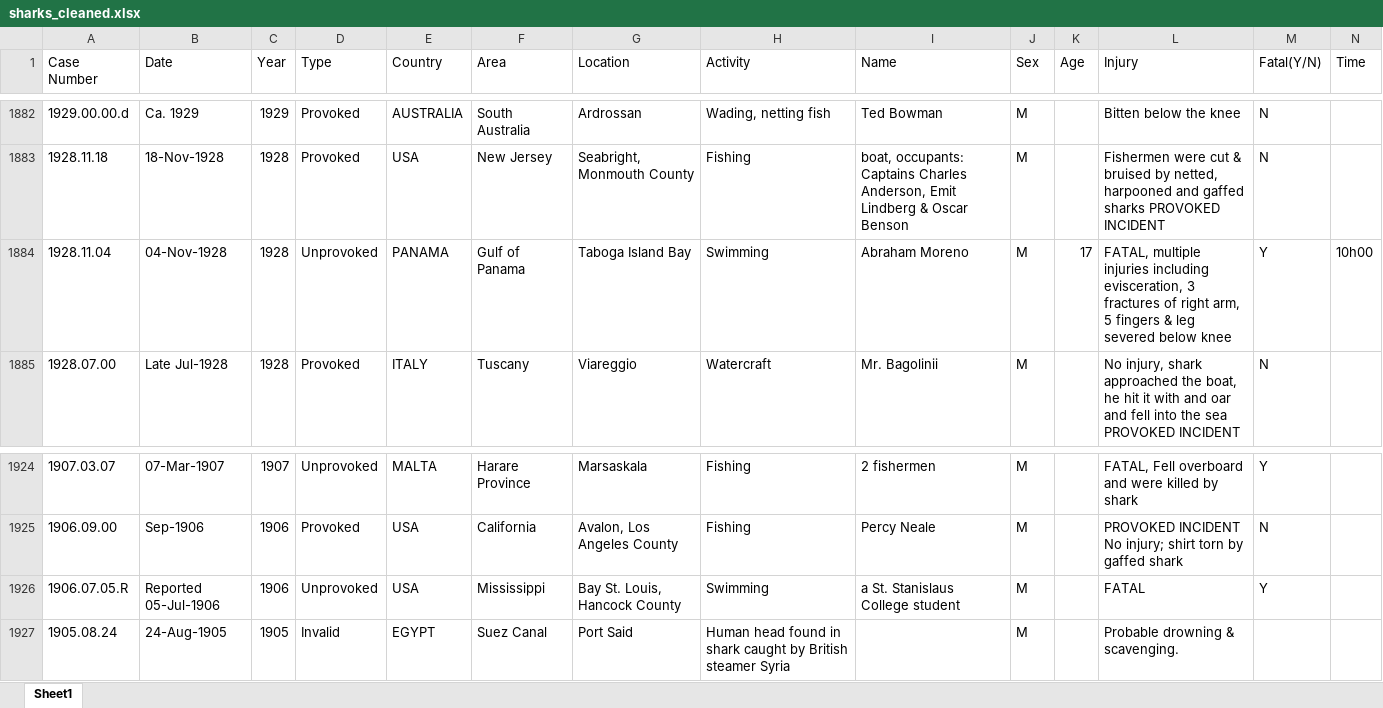
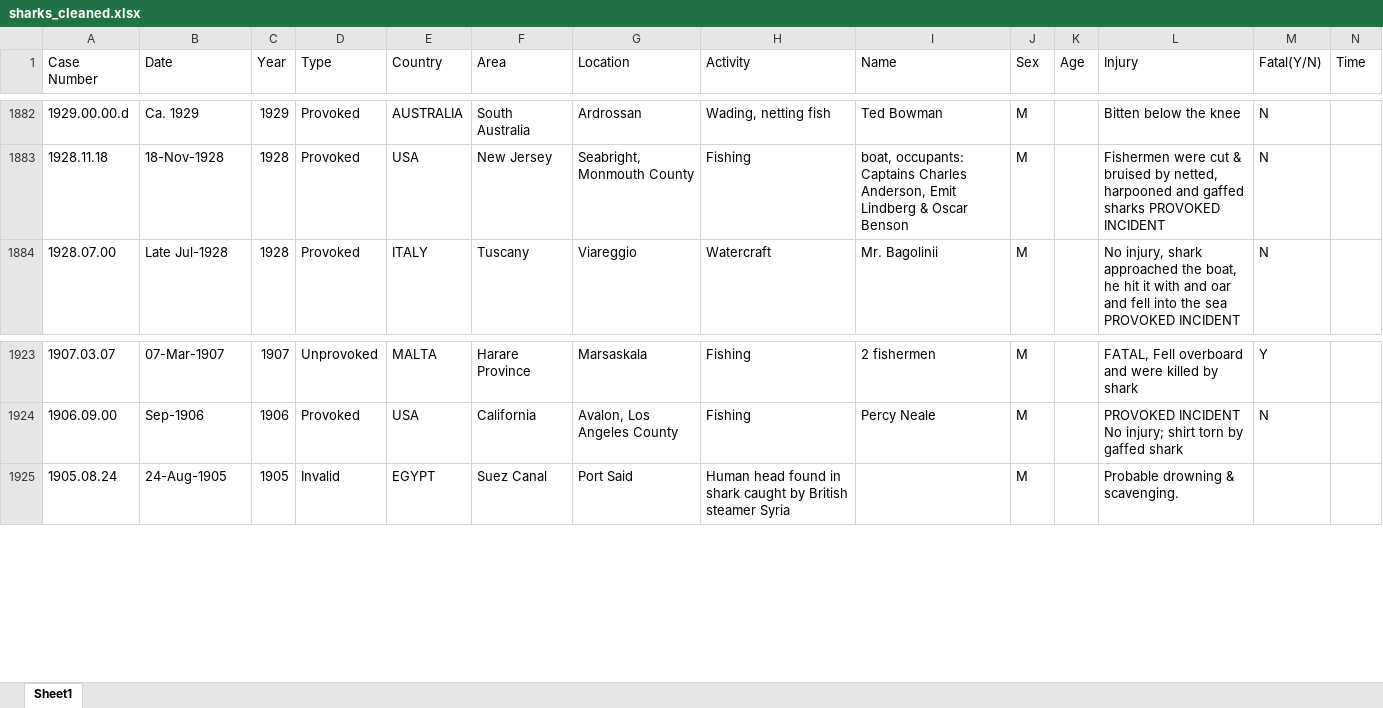
Before and after one commit to vsantele/pimpMyRequin, an Excel workbook: data/dataCleaning/sharks_cleaned.xlsx, sheet Sheet1, drawn as a sheet; only a part is shown, gaps mark what is left out; values as stored, in another font and other column widths than the file's, no cell formats; rows hold the shown columns only; the diff names each change by its address in the sheet, - before the commit and + after, or states it on an @@ line.

Commit message:
new shark individual dataset

```diff
--- a/data/dataCleaning/sharks_cleaned.xlsx (sheet Sheet1)
+++ b/data/dataCleaning/sharks_cleaned.xlsx (sheet Sheet1)
-row 1884: 1928.11.04 | 04-Nov-1928 | 1928 | Unprovoked | PANAMA | Gulf of Panama | Taboga Island Bay | Swimming | Abraham Moreno | M | 17 | FATAL, multiple injuries including evisceration, 3 fractures of right arm, 5 fingers & leg severed below knee | Y | 10h00
-row 1926: 1906.07.05.R | Reported 05-Jul-1906 | 1906 | Unprovoked | USA | Mississippi | Bay St. Louis, Hancock County | Swimming | a St. Stanislaus College student | M |  | FATAL | Y
```
Also changed, not shown: cell formats, 6 other files.
